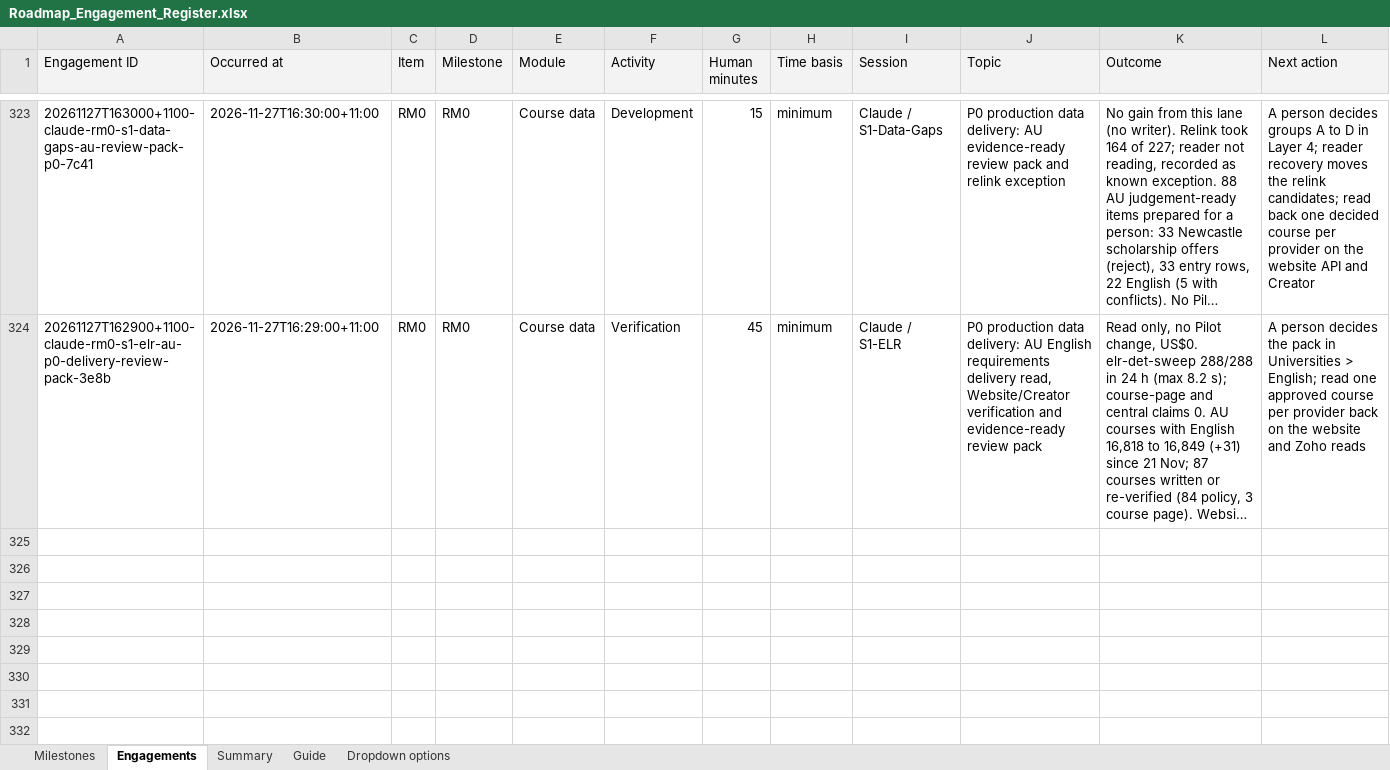
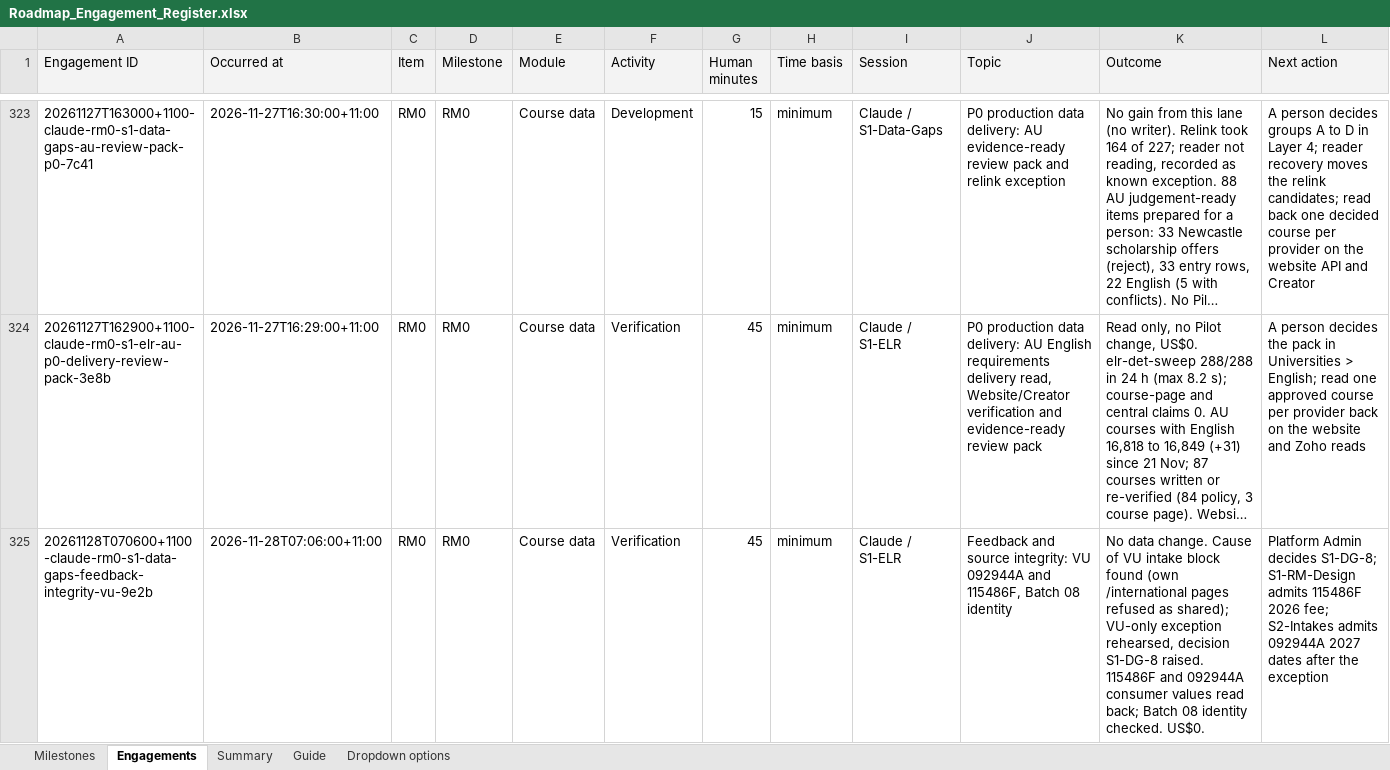
Before and after one commit to msinghbs-ai/coursefinder-admin, an Excel workbook: docs/Roadmap/2026-01/Roadmap_Engagement_Register.xlsx, sheet Engagements, drawn as a sheet; only a part is shown, gaps mark what is left out; long unchanged cells end in …; values as stored, in another font and other column widths than the file's, no borders; rows hold the shown columns only; the diff names each change by its address in the sheet, - before the commit and + after, or states it on an @@ line.

```diff
--- a/docs/Roadmap/2026-01/Roadmap_Engagement_Register.xlsx (sheet Engagements)
+++ b/docs/Roadmap/2026-01/Roadmap_Engagement_Register.xlsx (sheet Engagements)
+row 325: 20261128T070600+1100-claude-rm0-s1-data-gaps-feedback-integrity-vu-9e2b | 2026-11-28T07:06:00+11:00 | RM0 | RM0 | Course data | Verification | 45 | minimum | Claude / S1-ELR | Feedback and source integrity: VU 092944A and 115486F, Batch 08 identity | No data change. Cause of VU intake block found (own /international pages refused as shared); VU-only exception rehearsed, decision S1-DG-8 raised. 115486F and 092944A consumer values read back; Batch 08 identity checked. US$0. | Platform Admin decides S1-DG-8; S1-RM-Design admits 115486F 2026 fee; S2-Intakes admits 092944A 2027 dates after the exception
```
Also changed, not shown: 5 other files.
